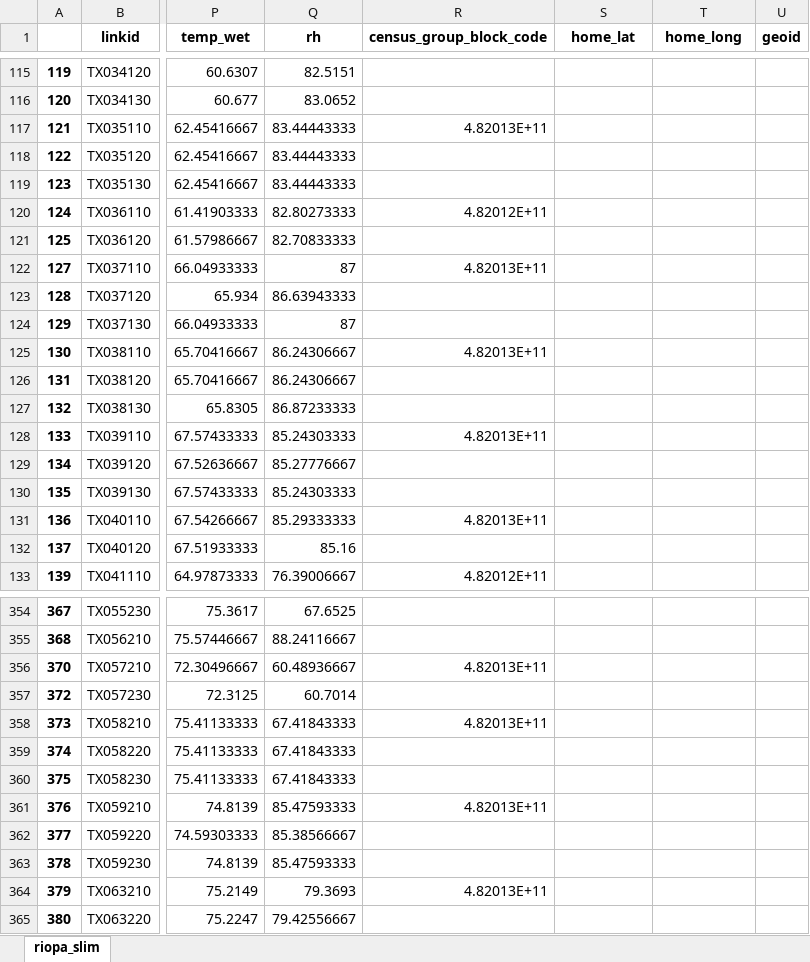
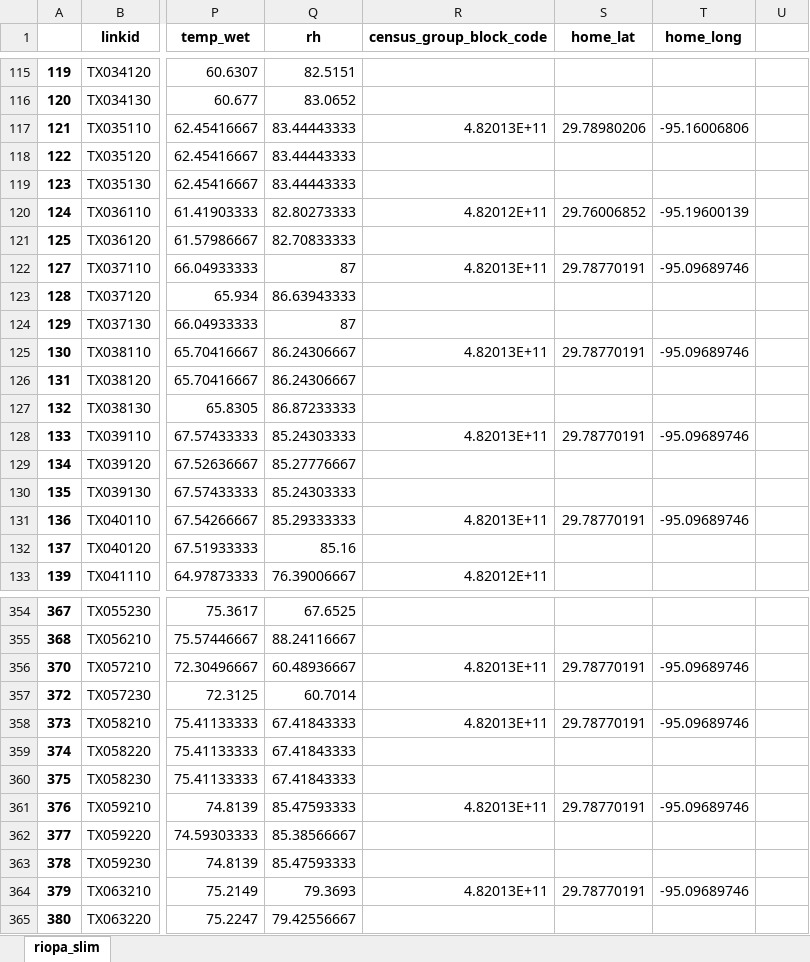
Before and after one commit to Aurenkeelin18/TheFoxerine, an Excel workbook: CP2_AQ_HOUSTON/00_SavedDataframes/riopa_slim.xlsx, sheet riopa_slim, drawn as a sheet; only a part is shown, gaps mark what is left out; values as stored, in another font and other column widths than the file's, no borders; the diff covers the shown part only; the diff names each change by its address in the sheet, - before the commit and + after, or states it on an @@ line.

```diff
--- a/CP2_AQ_HOUSTON/00_SavedDataframes/riopa_slim.xlsx (sheet riopa_slim)
+++ b/CP2_AQ_HOUSTON/00_SavedDataframes/riopa_slim.xlsx (sheet riopa_slim)
-U1: geoid
+U1: (empty)
-S117 (home_lat): (empty)
+S117 (home_lat): 29.78980206
-T117 (home_long): (empty)
+T117 (home_long): -95.16006806
-S120 (home_lat): (empty)
+S120 (home_lat): 29.76006852
-T120 (home_long): (empty)
+T120 (home_long): -95.19600139
-S122 (home_lat): (empty)
+S122 (home_lat): 29.78770191
-T122 (home_long): (empty)
+T122 (home_long): -95.09689746
-S125 (home_lat): (empty)
+S125 (home_lat): 29.78770191
-T125 (home_long): (empty)
+T125 (home_long): -95.09689746
-S128 (home_lat): (empty)
+S128 (home_lat): 29.78770191
-T128 (home_long): (empty)
+T128 (home_long): -95.09689746
-S131 (home_lat): (empty)
+S131 (home_lat): 29.78770191
-T131 (home_long): (empty)
+T131 (home_long): -95.09689746
-S356 (home_lat): (empty)
+S356 (home_lat): 29.78770191
-T356 (home_long): (empty)
+T356 (home_long): -95.09689746
-S358 (home_lat): (empty)
+S358 (home_lat): 29.78770191
-T358 (home_long): (empty)
+T358 (home_long): -95.09689746
-S361 (home_lat): (empty)
+S361 (home_lat): 29.78770191
-T361 (home_long): (empty)
+T361 (home_long): -95.09689746
-S364 (home_lat): (empty)
+S364 (home_lat): 29.78770191
-T364 (home_long): (empty)
+T364 (home_long): -95.09689746
```
Also changed, not shown: 60 edited cells elsewhere in this sheet, CP2_AQ_HOUSTON/00_SavedDataframes/epa_pb.xlsx, CP2_AQ_HOUSTON/00_SavedDataframes/riopa_indoor.xlsx, 21 other files.
